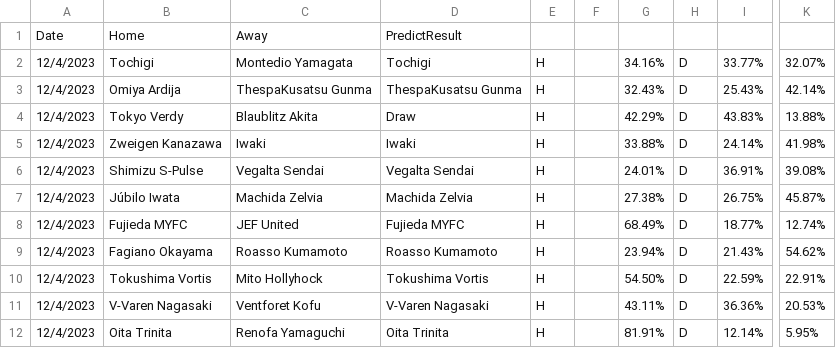
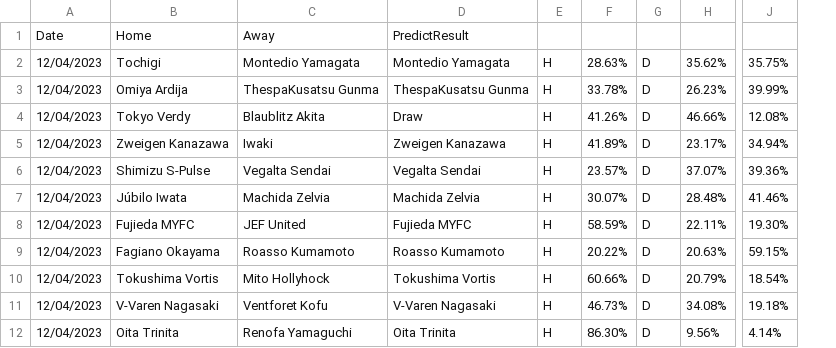
Before and after one commit to houch520/Football_prediction, a CSV file: predictionsJ2.csv, drawn as a sheet; only a part is shown, gaps mark what is left out; removed rows and columns are numbered as before the commit, all else as after; the diff names each change by its address in the sheet, - before the commit and + after, or states it on an @@ line.

```diff
--- a/predictionsJ2.csv
+++ b/predictionsJ2.csv
-column A, rows 1-12: Date | 12/4/2023 | 12/4/2023 | 12/4/2023 | 12/4/2023 | 12/4/2023 | 12/4/2023 | 12/4/2023 | 12/4/2023 | 12/4/2023 | 12/4/2023 | 12/4/2023
+column A, rows 1-12: Date | 12/04/2023 | 12/04/2023 | 12/04/2023 | 12/04/2023 | 12/04/2023 | 12/04/2023 | 12/04/2023 | 12/04/2023 | 12/04/2023 | 12/04/2023 | 12/04/2023
-column F, empty
-column G, rows 2-12: 34.16% | 32.43% | 42.29% | 33.88% | 24.01% | 27.38% | 68.49% | 23.94% | 54.50% | 43.11% | 81.91%
+column F, rows 2-12: 28.63% | 33.78% | 41.26% | 41.89% | 23.57% | 30.07% | 58.59% | 20.22% | 60.66% | 46.73% | 86.30%
-column I, rows 2-12: 33.77% | 25.43% | 43.83% | 24.14% | 36.91% | 26.75% | 18.77% | 21.43% | 22.59% | 36.36% | 12.14%
+column H, rows 2-12: 35.62% | 26.23% | 46.66% | 23.17% | 37.07% | 28.48% | 22.11% | 20.63% | 20.79% | 34.08% | 9.56%
-column K, rows 2-12: 32.07% | 42.14% | 13.88% | 41.98% | 39.08% | 45.87% | 12.74% | 54.62% | 22.91% | 20.53% | 5.95%
+column J, rows 2-12: 35.75% | 39.99% | 12.08% | 34.94% | 39.36% | 41.46% | 19.30% | 59.15% | 18.54% | 19.18% | 4.14%
-D2: Tochigi
+D2: Montedio Yamagata
-D5: Iwaki
+D5: Zweigen Kanazawa
```
Also changed, not shown: E1.csv, JPN.csv, 27 other files.
